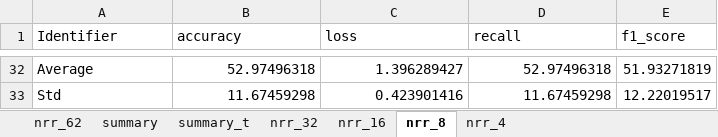
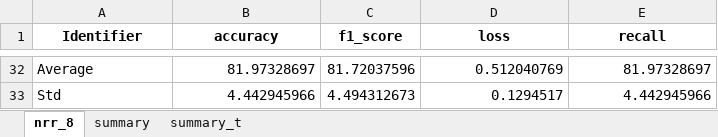
Before and after one commit to Malcolm-XY/feature_fusion_PCCxSigmoid-PLV-, an Excel workbook: results_(stress_test)_PCCxSigmoid-PLI-/cnn_evaluation(stress_test)_k-heaviside_p-30_nm_basis-False_nm_modifier-False.xlsx, sheet nrr_8, drawn as a sheet; only a part is shown, gaps mark what is left out; values as stored, in another font and other column widths than the file's, no borders; removed rows and columns are numbered as before the commit, all else as after; the diff covers the shown part only; the diff names each change by its address in the sheet, - before the commit and + after, or states it on an @@ line.

```diff
--- a/results_(stress_test)_PCCxSigmoid-PLI-/cnn_evaluation(stress_test)_k-heaviside_p-30_nm_basis-False_nm_modifier-False.xlsx (sheet nrr_8)
+++ b/results_(stress_test)_PCCxSigmoid-PLI-/cnn_evaluation(stress_test)_k-heaviside_p-30_nm_basis-False_nm_modifier-False.xlsx (sheet nrr_8)
-sheet tab: nrr_62
-sheet tab: nrr_32
-sheet tab: nrr_16
-sheet tab: nrr_4
@@ sheet tab order changed: nrr_8 | summary | summary_t @@
+column C (f1_score), rows 32-33: 81.72037596 | 4.494312673
-column E (f1_score), rows 32-33: 51.93271819 | 12.22019517
@@ A1:B1 bold: off → on, alignment: left → center @@
@@ D1:E1 bold: off → on, alignment: left → center @@
-B32 (accuracy): 52.97496318
+B32 (accuracy): 81.97328697
-D32 (loss): 1.396289427
+D32 (loss): 0.512040769
-E32 (recall): 52.97496318
+E32 (recall): 81.97328697
-B33 (accuracy): 11.67459298
+B33 (accuracy): 4.442945966
-D33 (loss): 0.423901416
+D33 (loss): 0.1294517
-E33 (recall): 11.67459298
+E33 (recall): 4.442945966
```
Also changed, not shown: 90 edited cells elsewhere in this sheet, sheet summary, sheet summary_t, results_(stress_test)_PCCxSigmoid-PLI-/cnn_evaluation(stress_test)_k-heaviside_p-20_nm_basis-False_nm_modifier-False.xlsx, results_(stress_test)_baselines_cross_valid/cnn_evaluation(stress_test)_pli_origin.xlsx, 18 other files.
